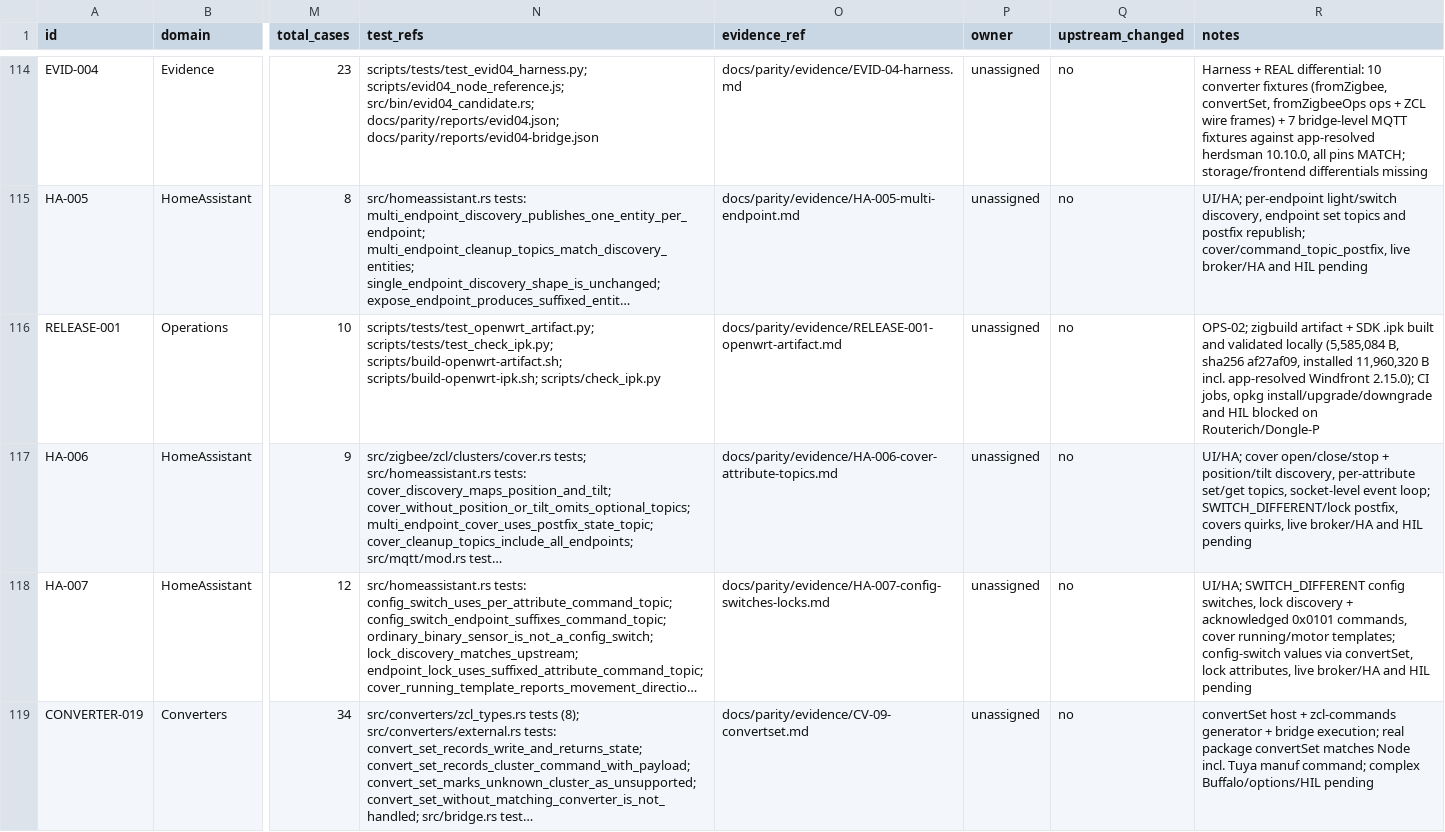
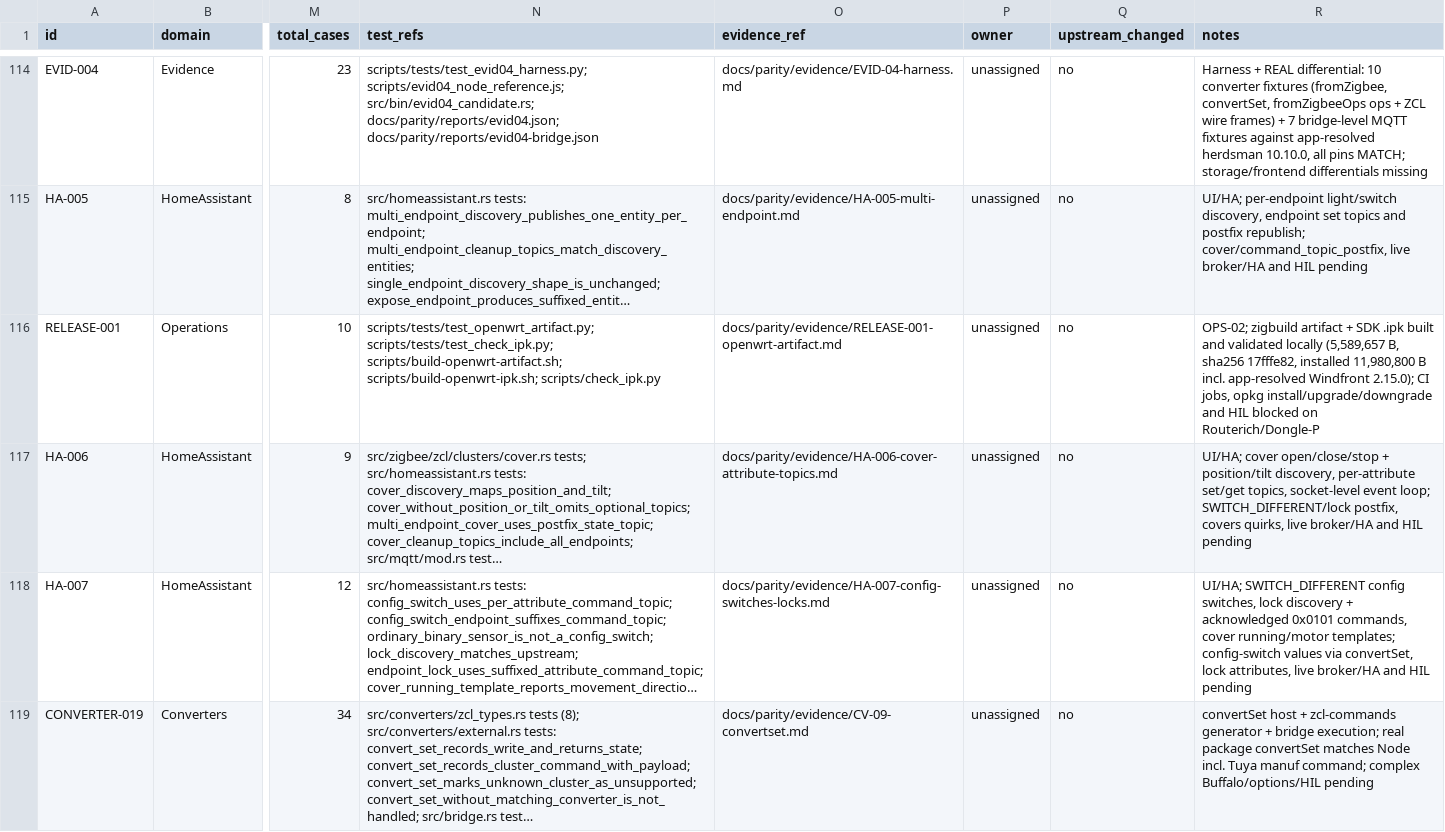
Before and after one commit to PriZZZrak/zigbee2mqtt-rs, a CSV file: docs/parity/inventory.csv, drawn as a sheet; only a part is shown, gaps mark what is left out; long unchanged cells end in …; the diff covers the shown part only; the diff names each change by its address in the sheet, - before the commit and + after, or states it on an @@ line.

```diff
--- a/docs/parity/inventory.csv
+++ b/docs/parity/inventory.csv
-R116 (notes): …validated locally (5,585,084 B, sha256 af27af09, installed 11,960,320 B incl.…
+R116 (notes): …validated locally (5,589,657 B, sha256 17fffe82, installed 11,980,800 B incl.…
```
Also changed, not shown: 5 edited cells elsewhere in this file, 15 other files.
